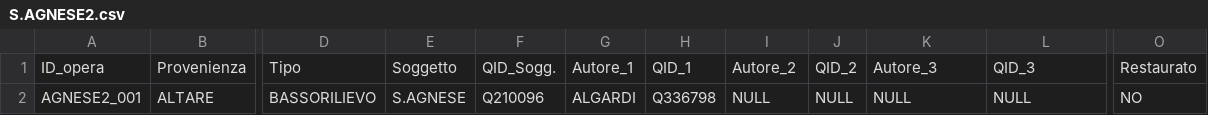
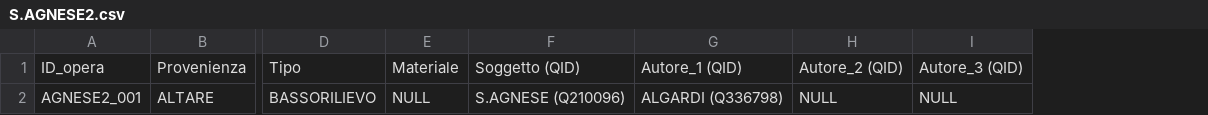
Before and after one commit to glptr-gh/Roma-Sotterranea, a CSV file: data/CSV/S.AGNESE2.csv, drawn as a sheet; only a part is shown, gaps mark what is left out; removed rows and columns are numbered as before the commit, all else as after; the diff names each change by its address in the sheet, - before the commit and + after, or states it on an @@ line.

Commit message:
Update S.AGNESE2.csv

```diff
--- a/data/CSV/S.AGNESE2.csv
+++ b/data/CSV/S.AGNESE2.csv
-column E, rows 1-2: Soggetto | S.AGNESE
-column F, rows 1-2: QID_Sogg. | Q210096
-column G, rows 1-2: Autore_1 | ALGARDI
-column H, rows 1-2: QID_1 | Q336798
-column J, rows 1-2: QID_2 | NULL
+column F, rows 1-2: Soggetto (QID) | S.AGNESE (Q210096)
+column G, rows 1-2: Autore_1 (QID) | ALGARDI (Q336798)
-column O, rows 1-2: Restaurato | NO
-E1: Autore_2
+E1: Materiale
-H1: Autore_3
+H1: Autore_2 (QID)
-I1: QID_3
+I1: Autore_3 (QID)
```
